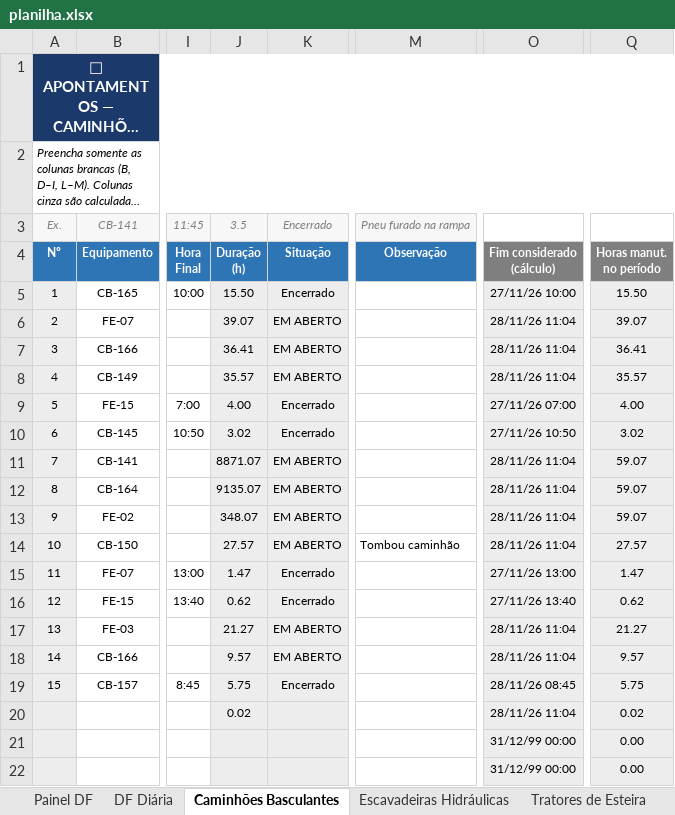
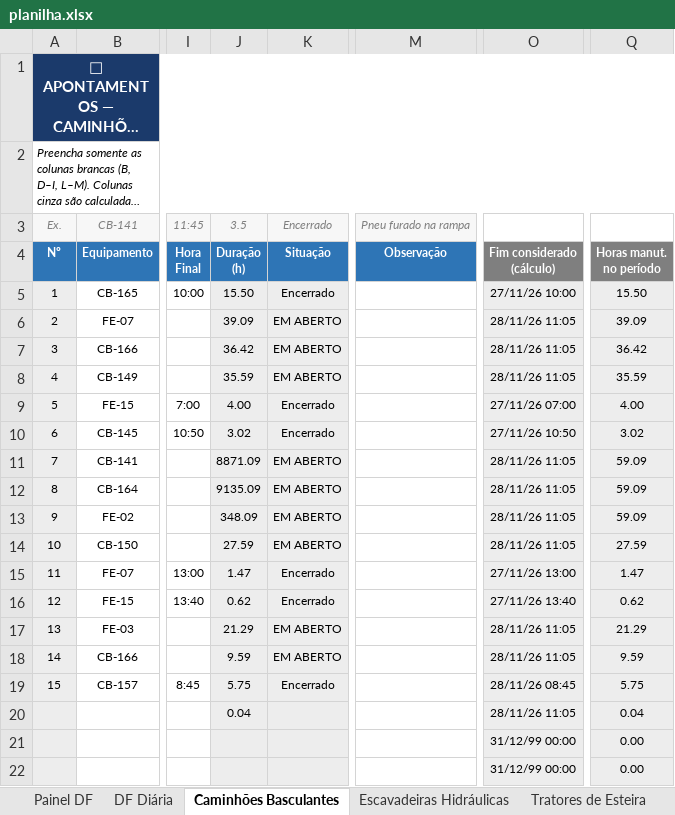
Before and after one commit to Plenz-code/BI-MANUTENCAO, an Excel workbook: planilha.xlsx, sheet Caminhões Basculantes, drawn as a sheet; only a part is shown, gaps mark what is left out; long unchanged cells end in …; values as stored, in another font and other column widths than the file's, no borders; conditional formats not drawn; the diff names each change by its address in the sheet, - before the commit and + after, or states it on an @@ line.

```diff
--- a/planilha.xlsx (sheet Caminhões Basculantes)
+++ b/planilha.xlsx (sheet Caminhões Basculantes)
-J6: 39.07
+J6: 39.09
-O6:O8: 28/11/26 11:04
+O6:O8: 28/11/26 11:05
-Q6: 39.07
+Q6: 39.09
-J7: 36.41
+J7: 36.42
-Q7: 36.41
+Q7: 36.42
-J8: 35.57
+J8: 35.59
-Q8: 35.57
+Q8: 35.59
-J11: 8871.07
+J11: 8871.09
-O11:O14: 28/11/26 11:04
+O11:O14: 28/11/26 11:05
-Q11:Q13: 59.07
+Q11:Q13: 59.09
-J12: 9135.07
+J12: 9135.09
-J13: 348.07
+J13: 348.09
-J14: 27.57
+J14: 27.59
-M14: Tombou caminhão
+M14: (empty)
-Q14: 27.57
+Q14: 27.59
-J17: 21.27
+J17: 21.29
-O17:O18: 28/11/26 11:04
+O17:O18: 28/11/26 11:05
-Q17: 21.27
+Q17: 21.29
-J18: 9.57
+J18: 9.59
-Q18: 9.57
+Q18: 9.59
-J20: 0.02
+J20: 0.04
-O20: 28/11/26 11:04
+O20: 28/11/26 11:05
-Q20: 0.02
+Q20: 0.04
```
Also changed, not shown: sheet Painel DF, sheet Escavadeiras Hidráulicas, sheet DF Diária, charts or pictures.
